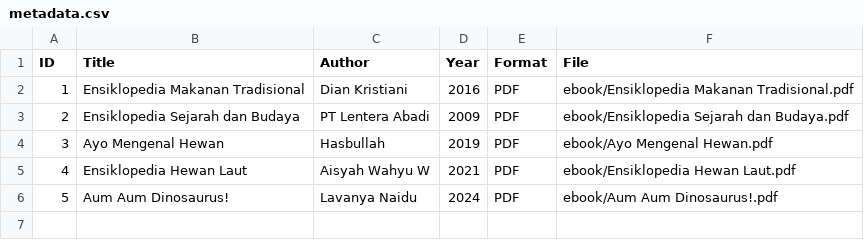
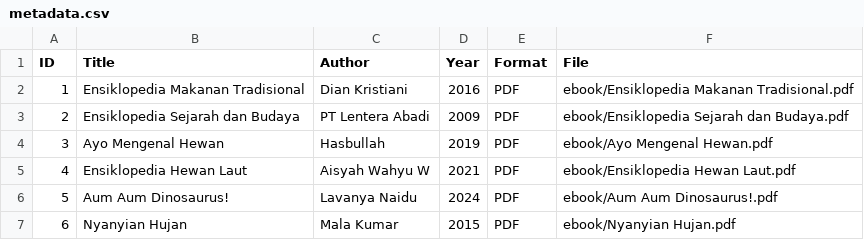
Before and after one commit to allilaamelia/digitallibrary, a CSV file: metadata/metadata.csv, drawn as a sheet; the diff names each change by its address in the sheet, - before the commit and + after, or states it on an @@ line.

Commit message:
Update metadata.csv

```diff
--- a/metadata/metadata.csv
+++ b/metadata/metadata.csv
+row 7: 6 | Nyanyian Hujan | Mala Kumar | 2015 | PDF | ebook/Nyanyian Hujan.pdf
```
